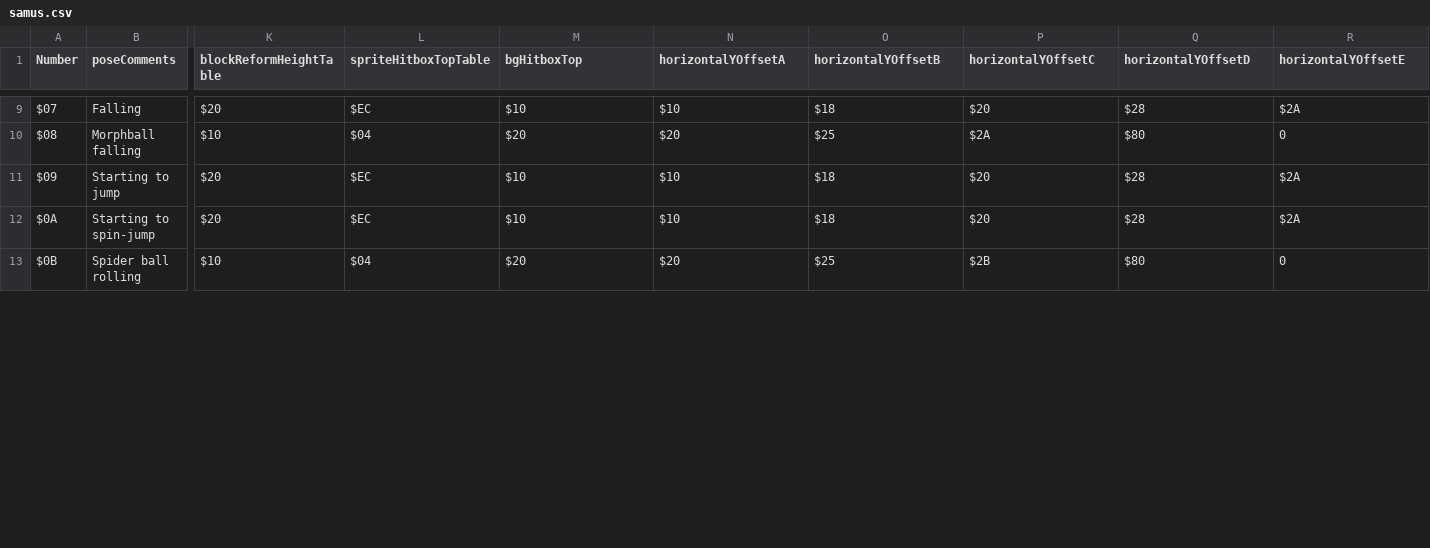
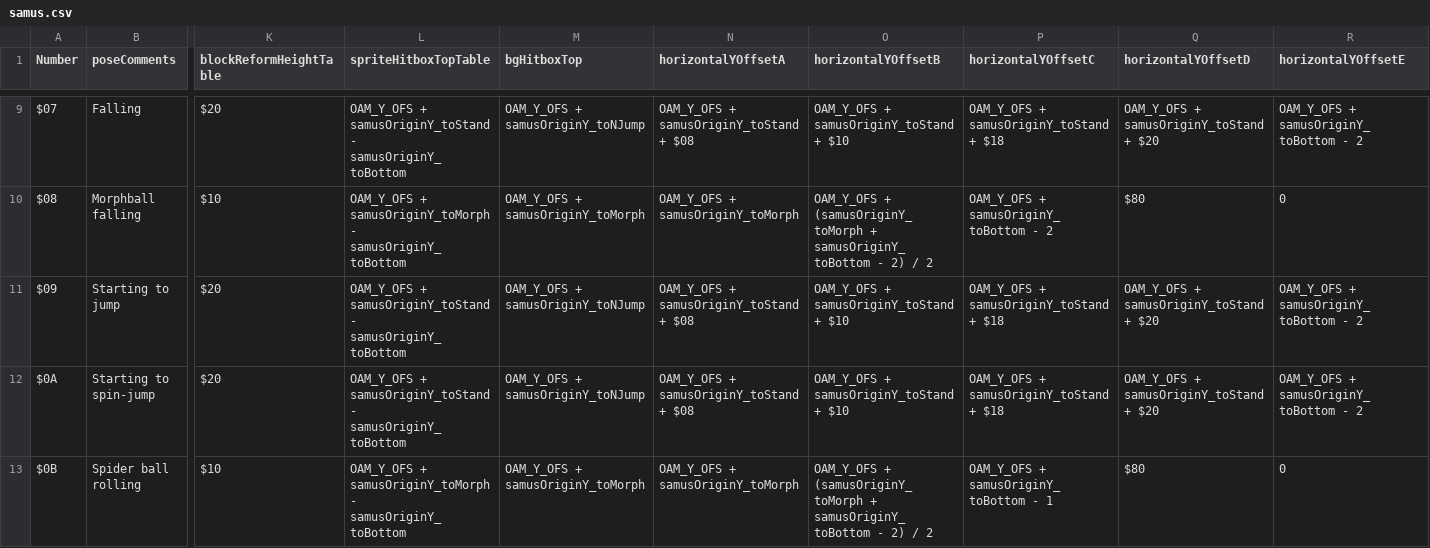
Before and after one commit to alex-west/M2RoS, a CSV file: SRC/samus/samus.csv, drawn as a sheet; only a part is shown, gaps mark what is left out; the diff covers the shown part only; the diff names each change by its address in the sheet, - before the commit and + after, or states it on an @@ line.

```diff
--- a/SRC/samus/samus.csv
+++ b/SRC/samus/samus.csv
-L9 (spriteHitboxTopTable): $EC
+L9 (spriteHitboxTopTable): OAM_Y_OFS + samusOriginY_toStand - samusOriginY_toBottom
-M9 (bgHitboxTop): $10
+M9 (bgHitboxTop): OAM_Y_OFS + samusOriginY_toNJump
-N9 (horizontalYOffsetA): $10
+N9 (horizontalYOffsetA): OAM_Y_OFS + samusOriginY_toStand + $08
-O9 (horizontalYOffsetB): $18
+O9 (horizontalYOffsetB): OAM_Y_OFS + samusOriginY_toStand + $10
-P9 (horizontalYOffsetC): $20
+P9 (horizontalYOffsetC): OAM_Y_OFS + samusOriginY_toStand + $18
-Q9 (horizontalYOffsetD): $28
+Q9 (horizontalYOffsetD): OAM_Y_OFS + samusOriginY_toStand + $20
-R9 (horizontalYOffsetE): $2A
+R9 (horizontalYOffsetE): OAM_Y_OFS + samusOriginY_toBottom - 2
-L10 (spriteHitboxTopTable): $04
+L10 (spriteHitboxTopTable): OAM_Y_OFS + samusOriginY_toMorph - samusOriginY_toBottom
-M10 (bgHitboxTop): $20
+M10 (bgHitboxTop): OAM_Y_OFS + samusOriginY_toMorph
-N10 (horizontalYOffsetA): $20
+N10 (horizontalYOffsetA): OAM_Y_OFS + samusOriginY_toMorph
-O10 (horizontalYOffsetB): $25
+O10 (horizontalYOffsetB): OAM_Y_OFS + (samusOriginY_toMorph + samusOriginY_toBottom - 2) / 2
-P10 (horizontalYOffsetC): $2A
+P10 (horizontalYOffsetC): OAM_Y_OFS + samusOriginY_toBottom - 2
-L11:L12 (spriteHitboxTopTable): $EC
+L11:L12 (spriteHitboxTopTable): OAM_Y_OFS + samusOriginY_toStand - samusOriginY_toBottom
-M11:M12 (bgHitboxTop): $10
+M11:M12 (bgHitboxTop): OAM_Y_OFS + samusOriginY_toNJump
-N11:N12 (horizontalYOffsetA): $10
+N11:N12 (horizontalYOffsetA): OAM_Y_OFS + samusOriginY_toStand + $08
-O11:O12 (horizontalYOffsetB): $18
+O11:O12 (horizontalYOffsetB): OAM_Y_OFS + samusOriginY_toStand + $10
-P11:P12 (horizontalYOffsetC): $20
+P11:P12 (horizontalYOffsetC): OAM_Y_OFS + samusOriginY_toStand + $18
-Q11:Q12 (horizontalYOffsetD): $28
+Q11:Q12 (horizontalYOffsetD): OAM_Y_OFS + samusOriginY_toStand + $20
-R11:R12 (horizontalYOffsetE): $2A
+R11:R12 (horizontalYOffsetE): OAM_Y_OFS + samusOriginY_toBottom - 2
-L13 (spriteHitboxTopTable): $04
+L13 (spriteHitboxTopTable): OAM_Y_OFS + samusOriginY_toMorph - samusOriginY_toBottom
-M13 (bgHitboxTop): $20
+M13 (bgHitboxTop): OAM_Y_OFS + samusOriginY_toMorph
-N13 (horizontalYOffsetA): $20
+N13 (horizontalYOffsetA): OAM_Y_OFS + samusOriginY_toMorph
-O13 (horizontalYOffsetB): $25
+O13 (horizontalYOffsetB): OAM_Y_OFS + (samusOriginY_toMorph + samusOriginY_toBottom - 2) / 2
-P13 (horizontalYOffsetC): $2B
+P13 (horizontalYOffsetC): OAM_Y_OFS + samusOriginY_toBottom - 1
```
Also changed, not shown: 111 edited cells elsewhere in this file, 16 other files.
